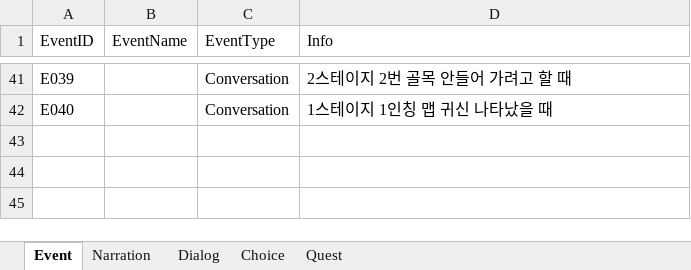
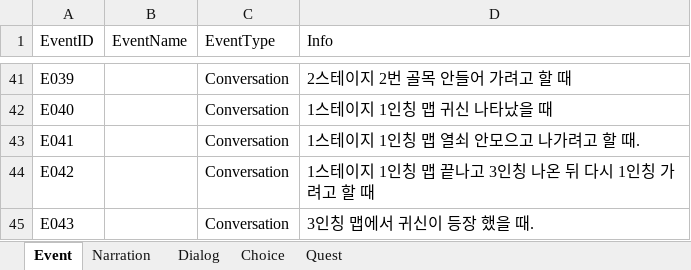
Before and after one commit to hyezzl/DreamDementor, an Excel workbook: Assets/02Script/Table/EventTable.xlsx, sheet Event, drawn as a sheet; only a part is shown, gaps mark what is left out; values as stored, in another font and other column widths than the file's, no borders; charts and pictures not drawn; the diff names each change by its address in the sheet, - before the commit and + after, or states it on an @@ line.

```diff
--- a/Assets/02Script/Table/EventTable.xlsx (sheet Event)
+++ b/Assets/02Script/Table/EventTable.xlsx (sheet Event)
+row 43: E041 |  | Conversation | 1스테이지 1인칭 맵 열쇠 안모으고 나가려고 할 때.
+row 44: E042 |  | Conversation | 1스테이지 1인칭 맵 끝나고 3인칭 나온 뒤 다시 1인칭 가려고 할 때
+row 45: E043 |  | Conversation | 3인칭 맵에서 귀신이 등장 했을 때.
```
Also changed, not shown: sheet Dialog, sheet Quest, 14 other files.
